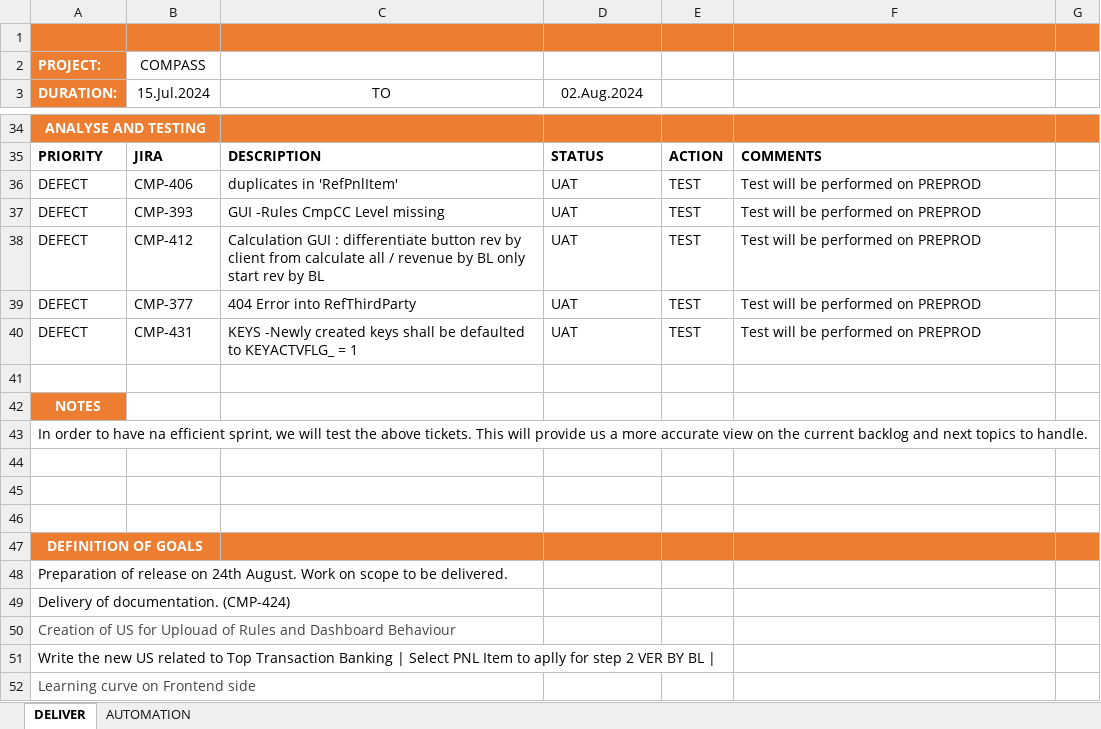
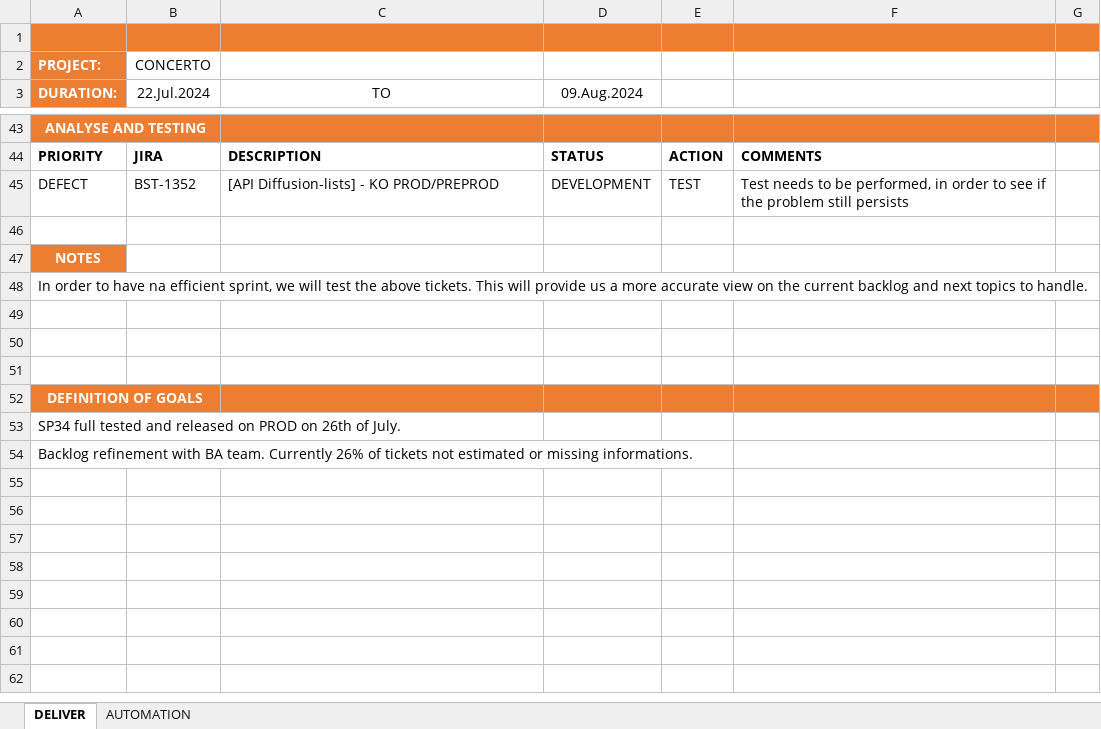
Before and after one commit to StalkerJocca/AutomationExcel, an Excel workbook: Excel_Files/planning.xlsx, sheet DELIVER, drawn as a sheet; only a part is shown, gaps mark what is left out; values as stored, in another font and other column widths than the file's, no borders; table styles not drawn; removed rows and columns are numbered as before the commit, all else as after; the diff covers the shown part only; the diff names each change by its address in the sheet, - before the commit and + after, or states it on an @@ line.

Commit message:
Add files via upload

```diff
--- a/Excel_Files/planning.xlsx (sheet DELIVER)
+++ b/Excel_Files/planning.xlsx (sheet DELIVER)
-B2 (22.Jul.2024): COMPASS
+B2 (22.Jul.2024): CONCERTO
-B3: 15.Jul.2024
+B3: 22.Jul.2024
-D3: 02.Aug.2024
+D3: 09.Aug.2024
-row 36: DEFECT | CMP-406 | duplicates in 'RefPnlItem' | UAT | TEST | Test will be performed on PREPROD
-B45 (22.Jul.2024): CMP-393
+B45 (22.Jul.2024): BST-1352
-C45 (TO): GUI -Rules CmpCC Level missing
+C45 (TO): [API Diffusion-lists] - KO PROD/PREPROD
-D45 (09.Aug.2024): UAT
+D45 (09.Aug.2024): DEVELOPMENT
-F45: Test will be performed on PREPROD
+F45: Test needs to be performed, in order to see if the problem still persists
-row 38: DEFECT | CMP-412 | Calculation GUI : differentiate button rev by client from calculate all / revenue by BL only start rev by BL | UAT | TEST | Test will be performed on PREPROD
-row 39: DEFECT | CMP-377 | 404 Error into RefThirdParty | UAT | TEST | Test will be performed on PREPROD
-row 40: DEFECT | CMP-431 | KEYS -Newly created keys shall be defaulted to KEYACTVFLG_ = 1 | UAT | TEST | Test will be performed on PREPROD
-A53 (DURATION:): Preparation of release on 24th August. Work on scope to be delivered.
+A53 (DURATION:): SP34 full tested and released on PROD on 26th of July.
-A54 (DURATION:): Delivery of documentation. (CMP-424)
+A54 (DURATION:): Backlog refinement with BA team. Currently 26% of tickets not estimated or missing informations.
-row 50: Creation of US for Uplouad of Rules and Dashboard Behaviour
-row 51: Write the new US related to Top Transaction Banking | Select PNL Item to aplly for step 2 VER BY BL
-row 52: Learning curve on Frontend side
```
Also changed, not shown: 15 added rows, 6 removed rows and 5 edited cells elsewhere in this sheet.
